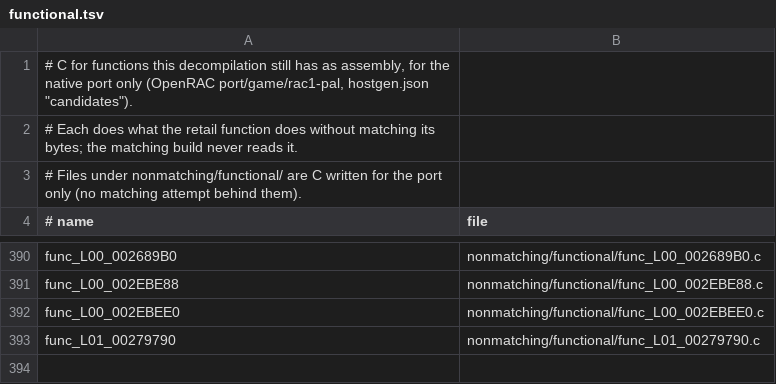
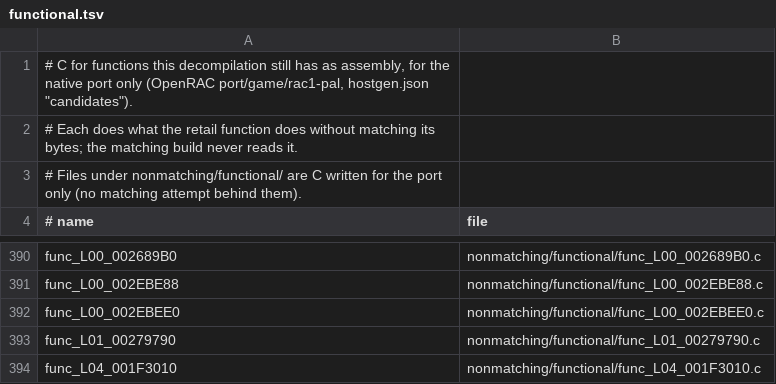
Before and after one commit to BIGGZ22/OpenRAC-NX, a TSV file: games/rac1/nonmatching/functional.tsv, drawn as a sheet; only a part is shown, gaps mark what is left out; the diff names each change by its address in the sheet, - before the commit and + after, or states it on an @@ line.

```diff
--- a/games/rac1/nonmatching/functional.tsv
+++ b/games/rac1/nonmatching/functional.tsv
+row 394: func_L04_001F3010 | nonmatching/functional/func_L04_001F3010.c
```
Also changed, not shown: 8 other files.
